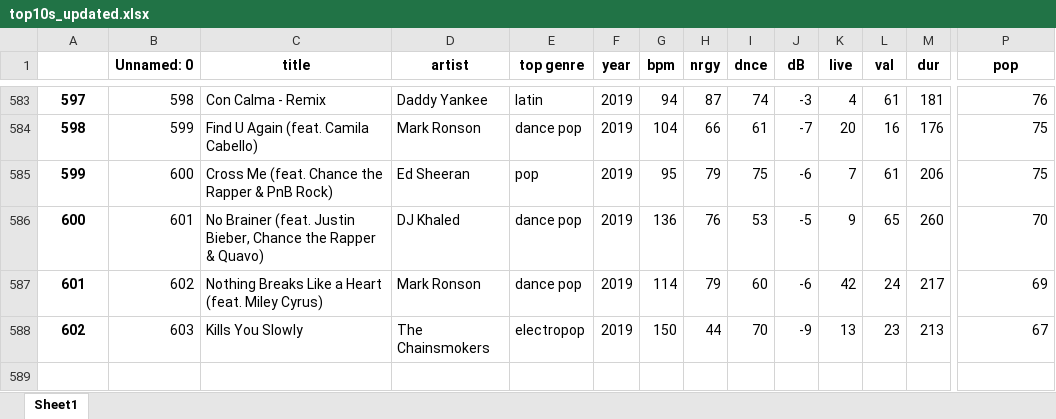
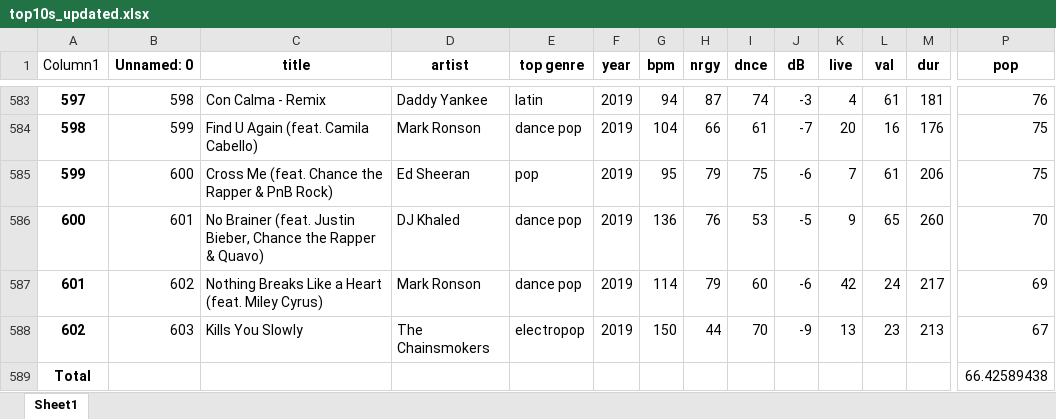
Before and after one commit to nitanshjain/Predicting_Spotify_Song_Popularity, an Excel workbook: top10s_updated.xlsx, sheet Sheet1, drawn as a sheet; only a part is shown, gaps mark what is left out; values as stored, in another font and other column widths than the file's, no borders; table styles not drawn; rows hold the shown columns only; the diff names each change by its address in the sheet, - before the commit and + after, or states it on an @@ line.

```diff
--- a/top10s_updated.xlsx (sheet Sheet1)
+++ b/top10s_updated.xlsx (sheet Sheet1)
@@ column A (Column1) renumbered in row 1 @@
+row 589: Total |  |  |  |  |  |  |  |  |  |  |  |  | 66.42589438
```
Also changed, not shown: 3 other files.
